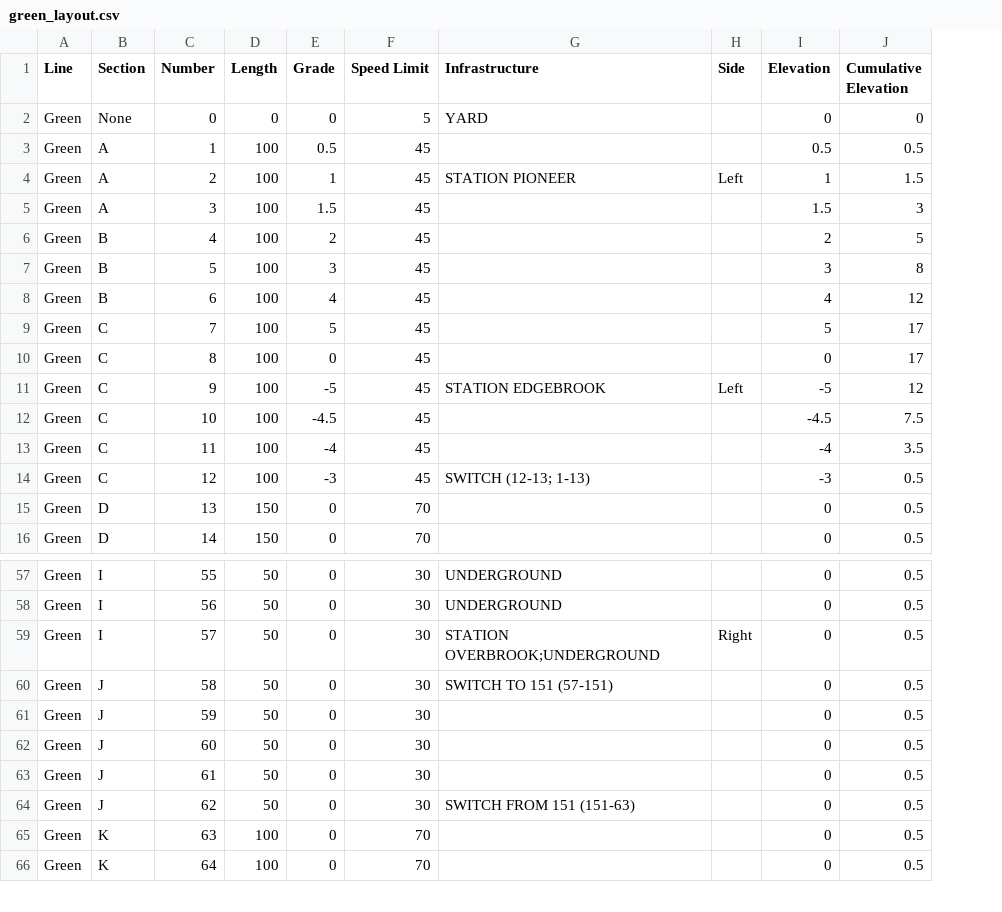
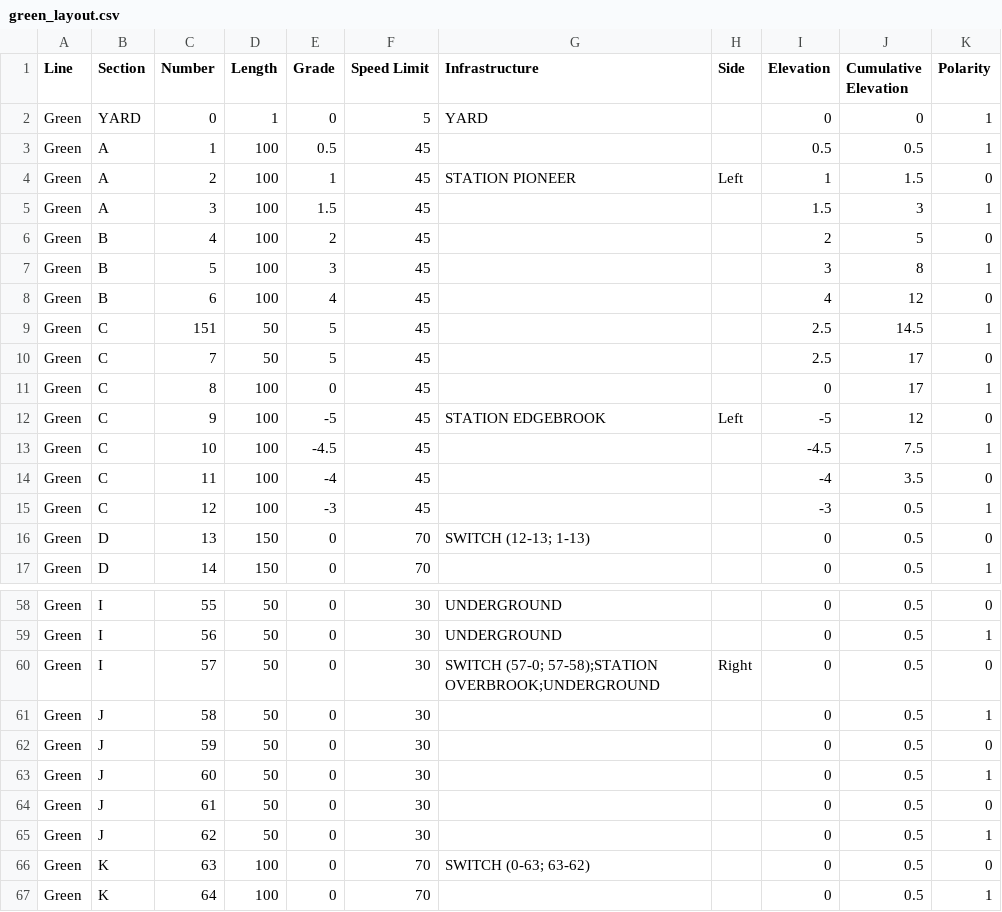
Before and after one commit to karthik-0413/ECE1140_TermProject, a CSV file: green_layout.csv, drawn as a sheet; only a part is shown, gaps mark what is left out; addresses are those after the commit; the diff covers the shown part only; the diff names each change by its address in the sheet, - before the commit and + after, or states it on an @@ line.

Commit message:
added polarity to track layout, W cook?

```diff
--- a/green_layout.csv
+++ b/green_layout.csv
+column K (Polarity), rows 2-8: 1 | 1 | 0 | 1 | 0 | 1 | 0; rows 10-17: 0 | 1 | 0 | 1 | 0 | 1 | 0 | 1; rows 58-67: 0 | 1 | 0 | 1 | 0 | 1 | 0 | 1 | 0 | 1
-B2 (Section): None
+B2 (Section): YARD
-D2 (Length): 0
+D2 (Length): 1
+row 9: Green | C | 151 | 50 | 5 | 45 |  |  | 2.5 | 14.5 | 1
-D10 (Length): 100
+D10 (Length): 50
-I10 (Elevation): 5
+I10 (Elevation): 2.5
-G15 (Infrastructure): SWITCH (12-13; 1-13)
+G15 (Infrastructure): (empty)
-G16 (Infrastructure): (empty)
+G16 (Infrastructure): SWITCH (12-13; 1-13)
-G60 (Infrastructure): STATION OVERBROOK;UNDERGROUND
+G60 (Infrastructure): SWITCH (57-0; 57-58);STATION OVERBROOK;UNDERGROUND
-G61 (Infrastructure): SWITCH TO 151 (57-151)
+G61 (Infrastructure): (empty)
-G65 (Infrastructure): SWITCH FROM 151 (151-63)
+G65 (Infrastructure): (empty)
-G66 (Infrastructure): (empty)
+G66 (Infrastructure): SWITCH (0-63; 63-62)
```
Also changed, not shown: 2 edited cells elsewhere in this file, 5 other files.
